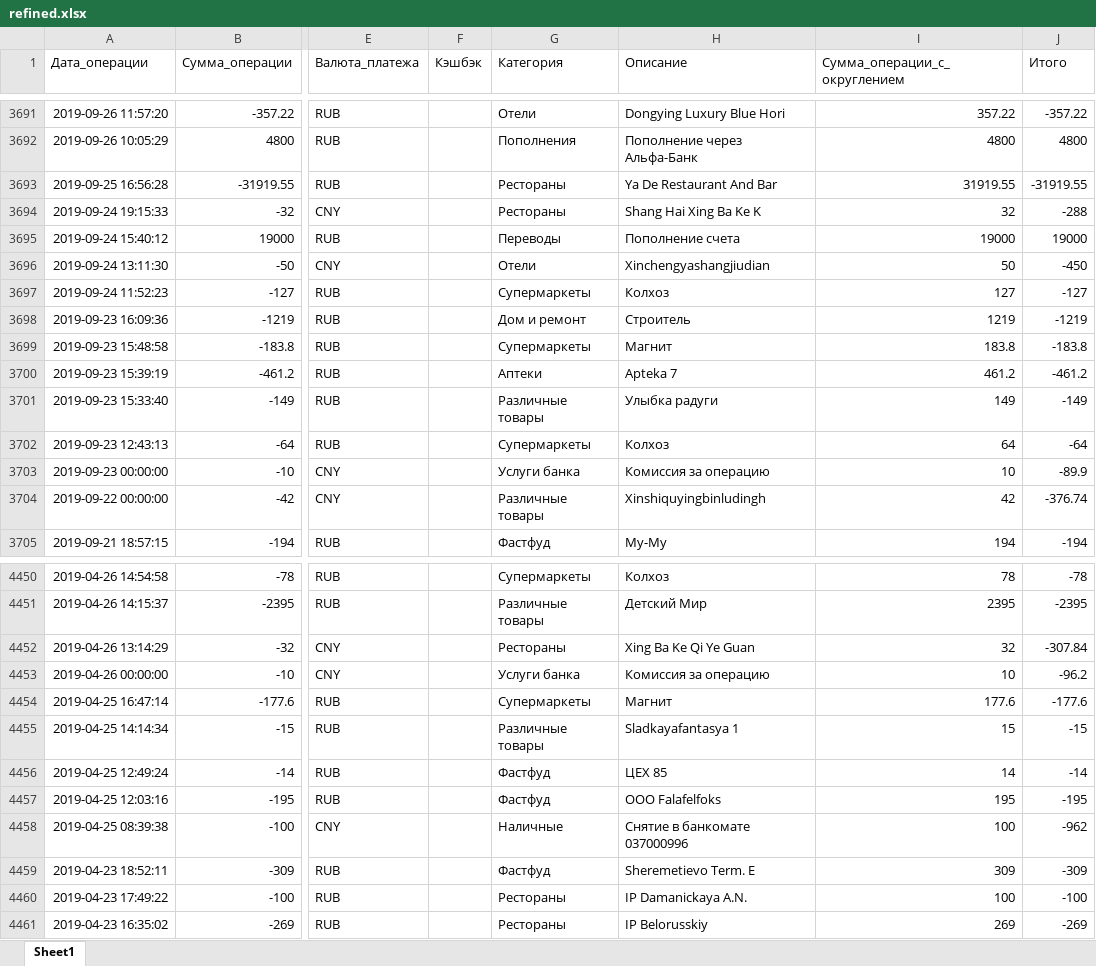
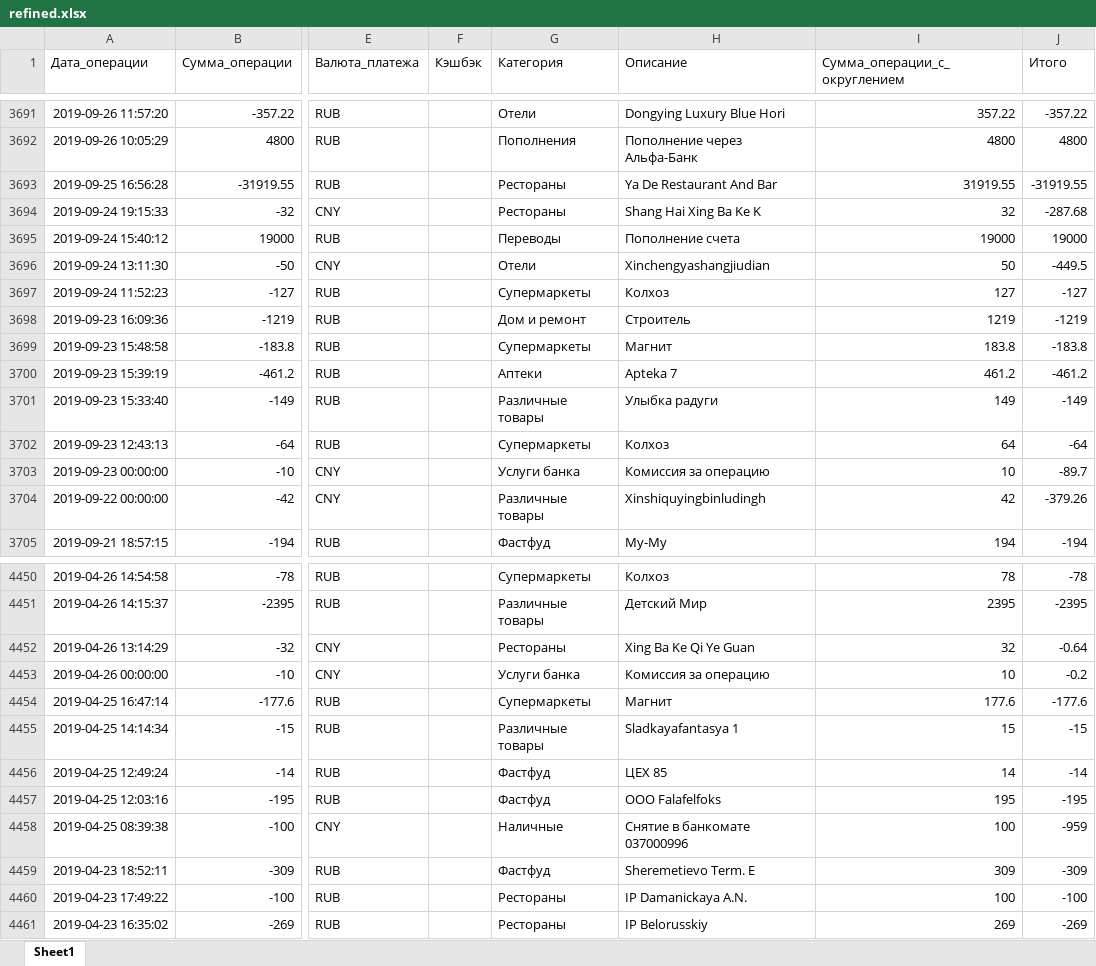
Before and after one commit to jaineut-deep/coursework_1, an Excel workbook: buffer_data/refined.xlsx, sheet Sheet1, drawn as a sheet; only a part is shown, gaps mark what is left out; values as stored, in another font and other column widths than the file's, no borders; the diff names each change by its address in the sheet, - before the commit and + after, or states it on an @@ line.

Commit message:
Rewrite base datasheet

```diff
--- a/buffer_data/refined.xlsx (sheet Sheet1)
+++ b/buffer_data/refined.xlsx (sheet Sheet1)
-J3694 (Итого): -288
+J3694 (Итого): -287.68
-J3696 (Итого): -450
+J3696 (Итого): -449.5
-J3703 (Итого): -89.9
+J3703 (Итого): -89.7
-J3704 (Итого): -376.74
+J3704 (Итого): -379.26
-J4452 (Итого): -307.84
+J4452 (Итого): -0.64
-J4453 (Итого): -96.2
+J4453 (Итого): -0.2
-J4458 (Итого): -962
+J4458 (Итого): -959
```
